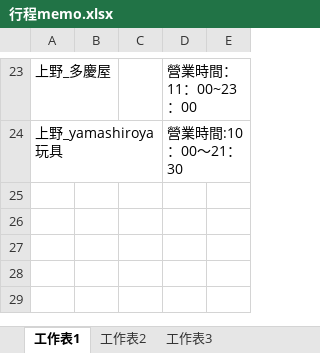
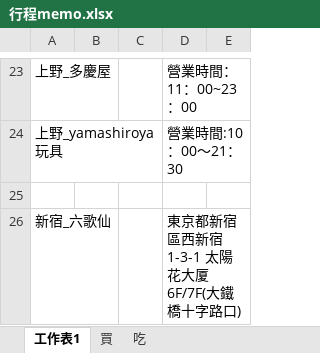
Before and after one commit to twu50100/teach, an Excel workbook: 行程memo.xlsx, sheet 工作表1, drawn as a sheet; only a part is shown, gaps mark what is left out; values as stored, in another font and other column widths than the file's, no borders; the diff names each change by its address in the sheet, - before the commit and + after, or states it on an @@ line.

```diff
--- a/行程memo.xlsx (sheet 工作表1)
+++ b/行程memo.xlsx (sheet 工作表1)
-sheet tab: 工作表2
+sheet tab: 買
-sheet tab: 工作表3
+sheet tab: 吃
+row 25: (empty)
+row 26: 新宿_六歌仙 |  |  | 東京都新宿區西新宿1-3-1 太陽花大厦6F/7F(大鐵橋十字路口)
```
Also changed, not shown: sheet 買, sheet 吃.
